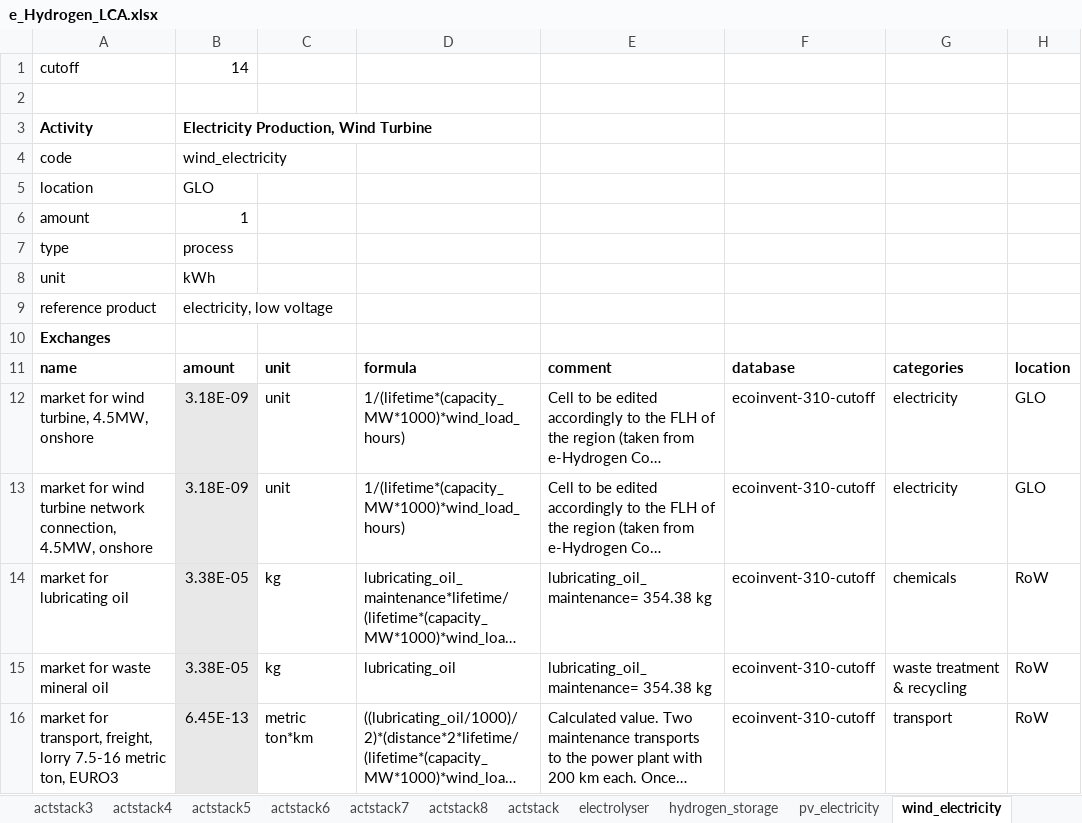
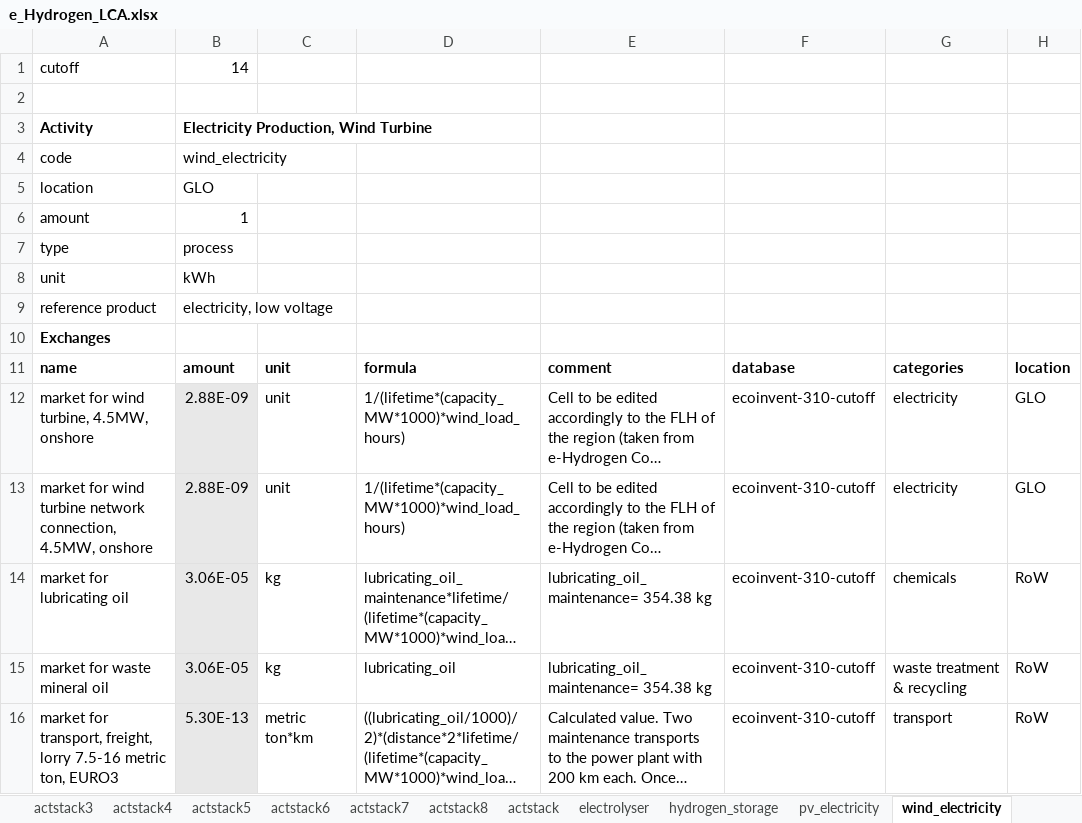
Before and after one commit to HolkanVS/e-Hydrogen-Cost-Optimizer, an Excel workbook: modelInputs/e_Hydrogen_LCA.xlsx, sheet wind_electricity, drawn as a sheet; only a part is shown; long unchanged cells end in …; values as stored, in another font and other column widths than the file's, no borders; the diff names each change by its address in the sheet, - before the commit and + after, or states it on an @@ line.

```diff
--- a/modelInputs/e_Hydrogen_LCA.xlsx (sheet wind_electricity)
+++ b/modelInputs/e_Hydrogen_LCA.xlsx (sheet wind_electricity)
-B12:B13: 3.18E-09
+B12:B13: 2.88E-09
-B14:B15: 3.38E-05
+B14:B15: 3.06E-05
-B16: 6.45E-13
+B16: 5.30E-13
```
Also changed, not shown: sheet plant_operation, sheet pv_electricity, modelOutputs/results.xlsx, 32 other files.
